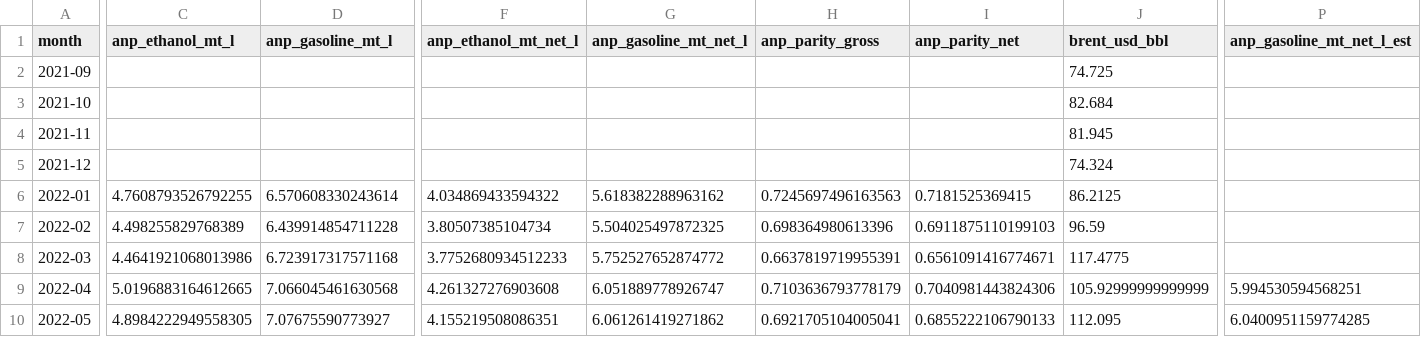
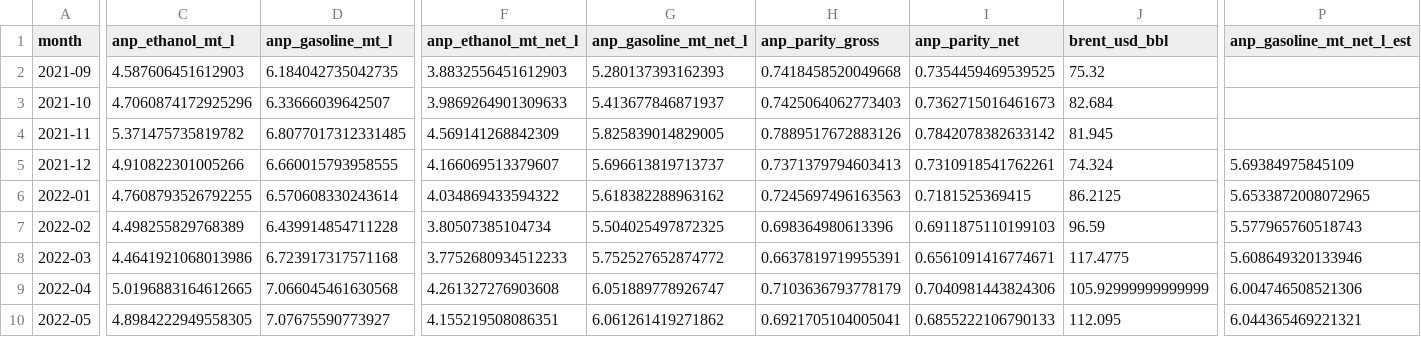
Before and after one commit to CBordaYupanqui/Etanol-de-maiz, a CSV file: outputs/monthly_history.csv, drawn as a sheet; only a part is shown, gaps mark what is left out; the diff covers the shown part only; the diff names each change by its address in the sheet, - before the commit and + after, or states it on an @@ line.

```diff
--- a/outputs/monthly_history.csv
+++ b/outputs/monthly_history.csv
-C2 (anp_ethanol_mt_l): (empty)
+C2 (anp_ethanol_mt_l): 4.587606451612903
-D2 (anp_gasoline_mt_l): (empty)
+D2 (anp_gasoline_mt_l): 6.184042735042735
-F2 (anp_ethanol_mt_net_l): (empty)
+F2 (anp_ethanol_mt_net_l): 3.8832556451612903
-G2 (anp_gasoline_mt_net_l): (empty)
+G2 (anp_gasoline_mt_net_l): 5.280137393162393
-H2 (anp_parity_gross): (empty)
+H2 (anp_parity_gross): 0.7418458520049668
-I2 (anp_parity_net): (empty)
+I2 (anp_parity_net): 0.7354459469539525
-J2 (brent_usd_bbl): 74.725
+J2 (brent_usd_bbl): 75.32
-C3 (anp_ethanol_mt_l): (empty)
+C3 (anp_ethanol_mt_l): 4.7060874172925296
-D3 (anp_gasoline_mt_l): (empty)
+D3 (anp_gasoline_mt_l): 6.33666039642507
-F3 (anp_ethanol_mt_net_l): (empty)
+F3 (anp_ethanol_mt_net_l): 3.9869264901309633
-G3 (anp_gasoline_mt_net_l): (empty)
+G3 (anp_gasoline_mt_net_l): 5.413677846871937
-H3 (anp_parity_gross): (empty)
+H3 (anp_parity_gross): 0.7425064062773403
-I3 (anp_parity_net): (empty)
+I3 (anp_parity_net): 0.7362715016461673
-C4 (anp_ethanol_mt_l): (empty)
+C4 (anp_ethanol_mt_l): 5.371475735819782
-D4 (anp_gasoline_mt_l): (empty)
+D4 (anp_gasoline_mt_l): 6.8077017312331485
-F4 (anp_ethanol_mt_net_l): (empty)
+F4 (anp_ethanol_mt_net_l): 4.569141268842309
-G4 (anp_gasoline_mt_net_l): (empty)
+G4 (anp_gasoline_mt_net_l): 5.825839014829005
-H4 (anp_parity_gross): (empty)
+H4 (anp_parity_gross): 0.7889517672883126
-I4 (anp_parity_net): (empty)
+I4 (anp_parity_net): 0.7842078382633142
-C5 (anp_ethanol_mt_l): (empty)
+C5 (anp_ethanol_mt_l): 4.910822301005266
-D5 (anp_gasoline_mt_l): (empty)
+D5 (anp_gasoline_mt_l): 6.660015793958555
-F5 (anp_ethanol_mt_net_l): (empty)
+F5 (anp_ethanol_mt_net_l): 4.166069513379607
-G5 (anp_gasoline_mt_net_l): (empty)
+G5 (anp_gasoline_mt_net_l): 5.696613819713737
-H5 (anp_parity_gross): (empty)
+H5 (anp_parity_gross): 0.7371379794603413
-I5 (anp_parity_net): (empty)
+I5 (anp_parity_net): 0.7310918541762261
-P5 (anp_gasoline_mt_net_l_est): (empty)
+P5 (anp_gasoline_mt_net_l_est): 5.69384975845109
-P6 (anp_gasoline_mt_net_l_est): (empty)
+P6 (anp_gasoline_mt_net_l_est): 5.6533872008072965
-P7 (anp_gasoline_mt_net_l_est): (empty)
+P7 (anp_gasoline_mt_net_l_est): 5.577965760518743
-P8 (anp_gasoline_mt_net_l_est): (empty)
+P8 (anp_gasoline_mt_net_l_est): 5.608649320133946
-P9 (anp_gasoline_mt_net_l_est): 5.994530594568251
+P9 (anp_gasoline_mt_net_l_est): 6.004746508521306
-P10 (anp_gasoline_mt_net_l_est): 6.0400951159774285
+P10 (anp_gasoline_mt_net_l_est): 6.044365469221321
```
Also changed, not shown: 54 edited cells elsewhere in this file, outputs/backtest_metrics.csv, outputs/backtest_predictions.csv, 10 other files.
